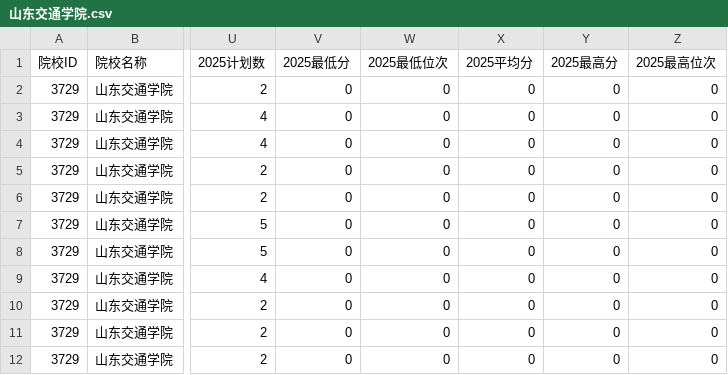
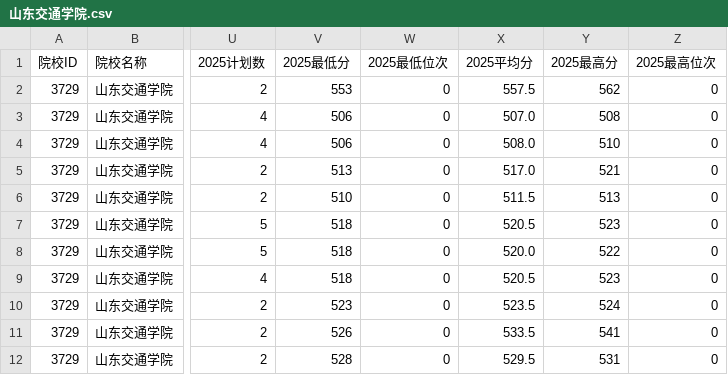
Before and after one commit to ADD574929477/2026, a CSV file: 山东交通学院.csv, drawn as a sheet; only a part is shown, gaps mark what is left out; the diff covers the shown part only; the diff names each change by its address in the sheet, - before the commit and + after, or states it on an @@ line.

Commit message:
feat: 录入CSV文件数据
Co-authored-by: traeagent <traeagent@users.noreply.github.com>

```diff
--- a/山东交通学院.csv
+++ b/山东交通学院.csv
-V2 (2025最低分): 0
+V2 (2025最低分): 553
-X2 (2025平均分): 0
+X2 (2025平均分): 557.5
-Y2 (2025最高分): 0
+Y2 (2025最高分): 562
-V3:V4 (2025最低分): 0
+V3:V4 (2025最低分): 506
-X3 (2025平均分): 0
+X3 (2025平均分): 507.0
-Y3 (2025最高分): 0
+Y3 (2025最高分): 508
-X4 (2025平均分): 0
+X4 (2025平均分): 508.0
-Y4 (2025最高分): 0
+Y4 (2025最高分): 510
-V5 (2025最低分): 0
+V5 (2025最低分): 513
-X5 (2025平均分): 0
+X5 (2025平均分): 517.0
-Y5 (2025最高分): 0
+Y5 (2025最高分): 521
-V6 (2025最低分): 0
+V6 (2025最低分): 510
-X6 (2025平均分): 0
+X6 (2025平均分): 511.5
-Y6 (2025最高分): 0
+Y6 (2025最高分): 513
-V7:V9 (2025最低分): 0
+V7:V9 (2025最低分): 518
-X7 (2025平均分): 0
+X7 (2025平均分): 520.5
-Y7 (2025最高分): 0
+Y7 (2025最高分): 523
-X8 (2025平均分): 0
+X8 (2025平均分): 520.0
-Y8 (2025最高分): 0
+Y8 (2025最高分): 522
-X9 (2025平均分): 0
+X9 (2025平均分): 520.5
-Y9 (2025最高分): 0
+Y9 (2025最高分): 523
-V10 (2025最低分): 0
+V10 (2025最低分): 523
-X10 (2025平均分): 0
+X10 (2025平均分): 523.5
-Y10 (2025最高分): 0
+Y10 (2025最高分): 524
-V11 (2025最低分): 0
+V11 (2025最低分): 526
-X11 (2025平均分): 0
+X11 (2025平均分): 533.5
-Y11 (2025最高分): 0
+Y11 (2025最高分): 541
-V12 (2025最低分): 0
+V12 (2025最低分): 528
-X12 (2025平均分): 0
+X12 (2025平均分): 529.5
-Y12 (2025最高分): 0
+Y12 (2025最高分): 531
```
Also changed, not shown: 56 edited cells elsewhere in this file.
